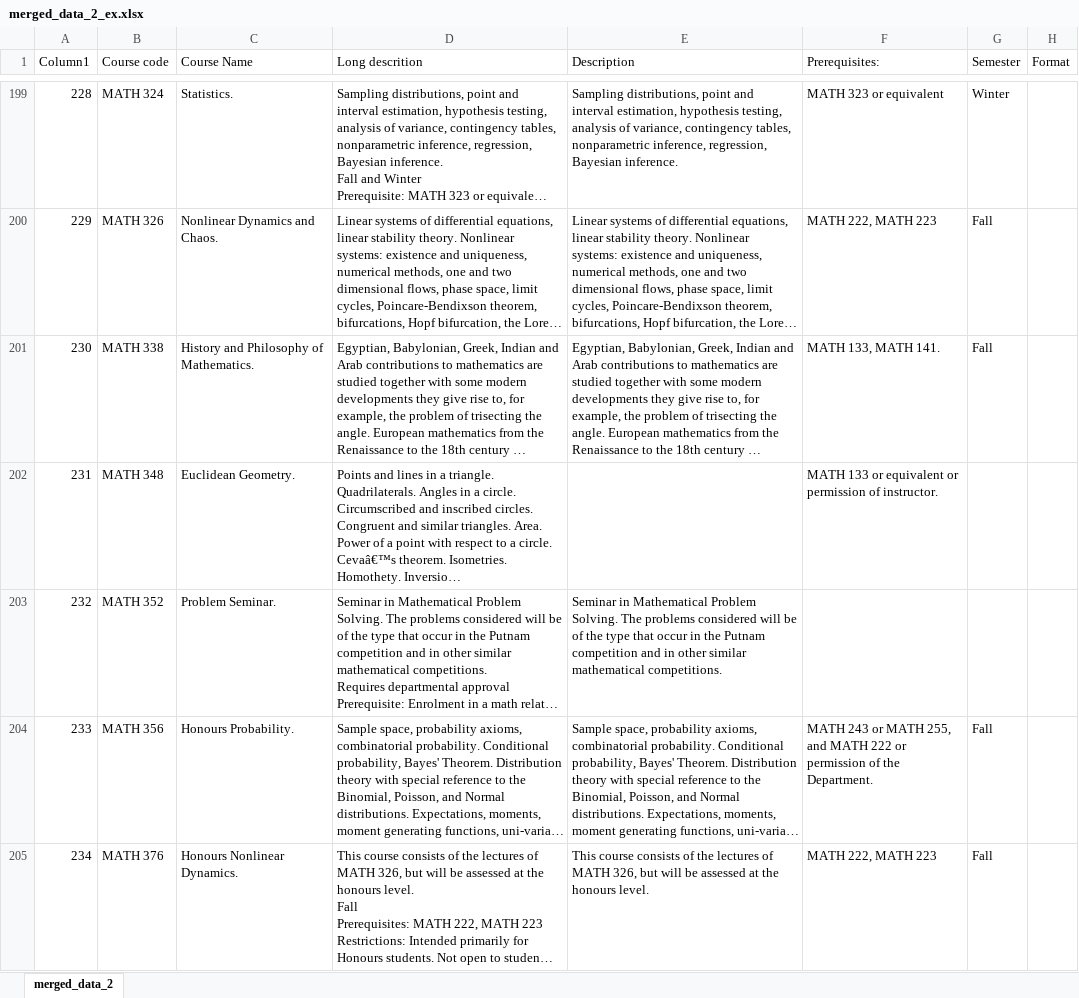
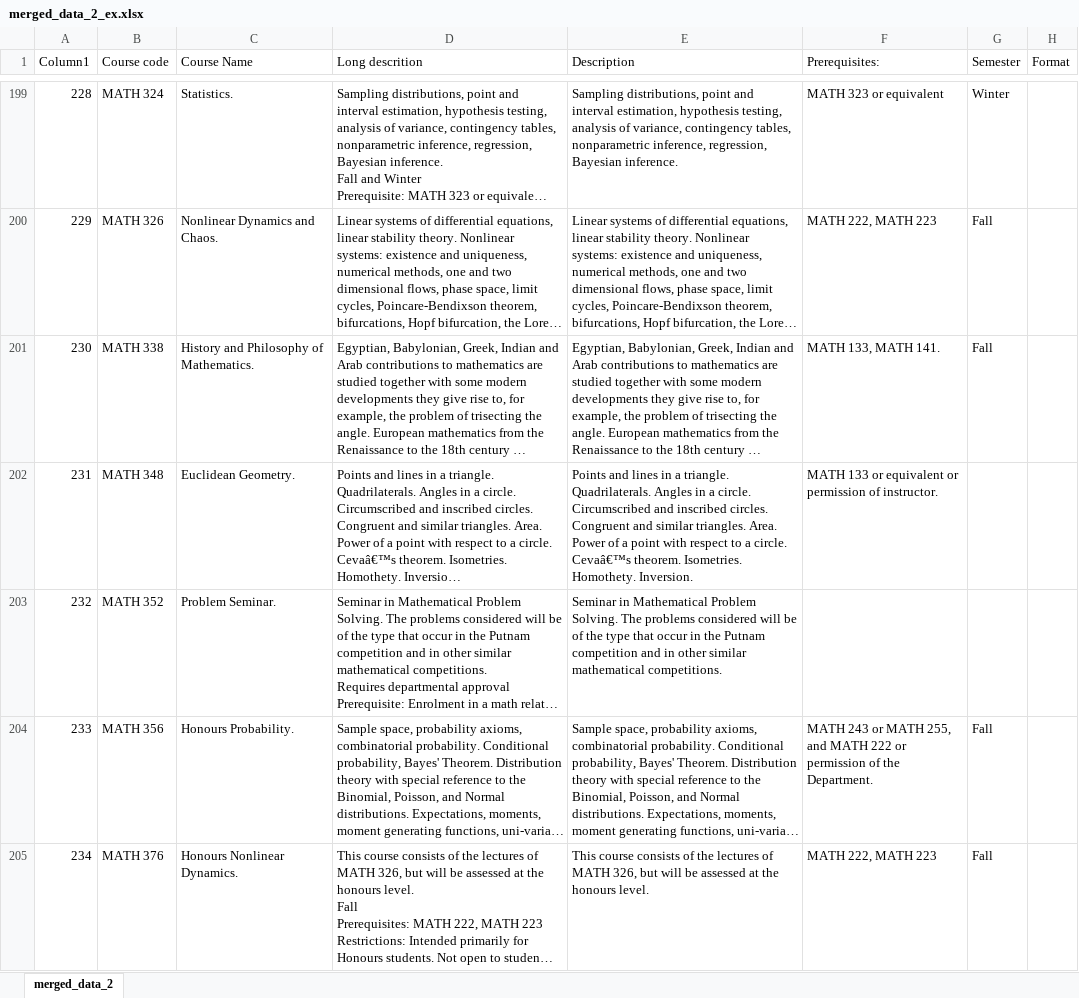
Before and after one commit to gabylebideau2/MaisHack2023, an Excel workbook: merged_data_2_ex.xlsx, sheet merged_data_2, drawn as a sheet; only a part is shown, gaps mark what is left out; long unchanged cells end in …; values as stored, in another font and other column widths than the file's, no borders; the diff names each change by its address in the sheet, - before the commit and + after, or states it on an @@ line.

Commit message:
Add files via upload

```diff
--- a/merged_data_2_ex.xlsx (sheet merged_data_2)
+++ b/merged_data_2_ex.xlsx (sheet merged_data_2)
-E202 (Description): (empty)
+E202 (Description): Points and lines in a triangle. Quadrilaterals. Angles in a circle. Circumscribed and inscribed circles. Congruent and similar triangles. Area. Power of a point with respect to a circle. Cevaâ€™s theorem. Isometries. Homothety. Inversion.
```
